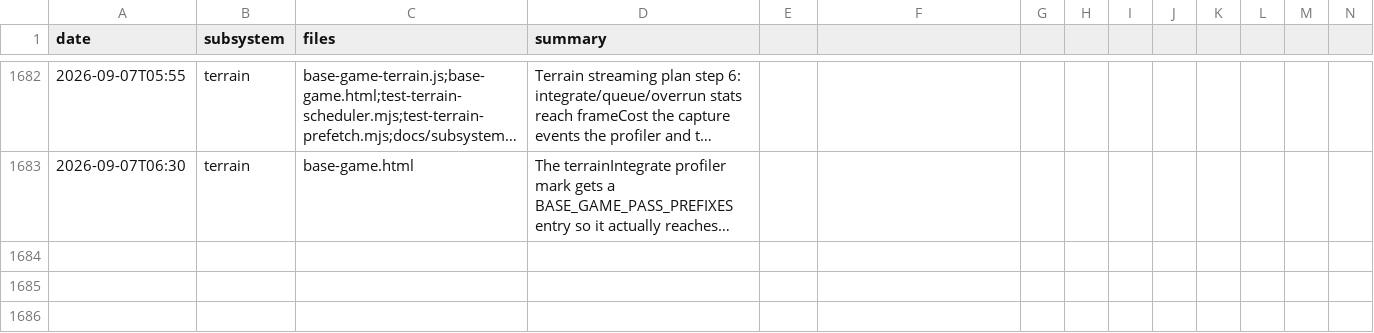
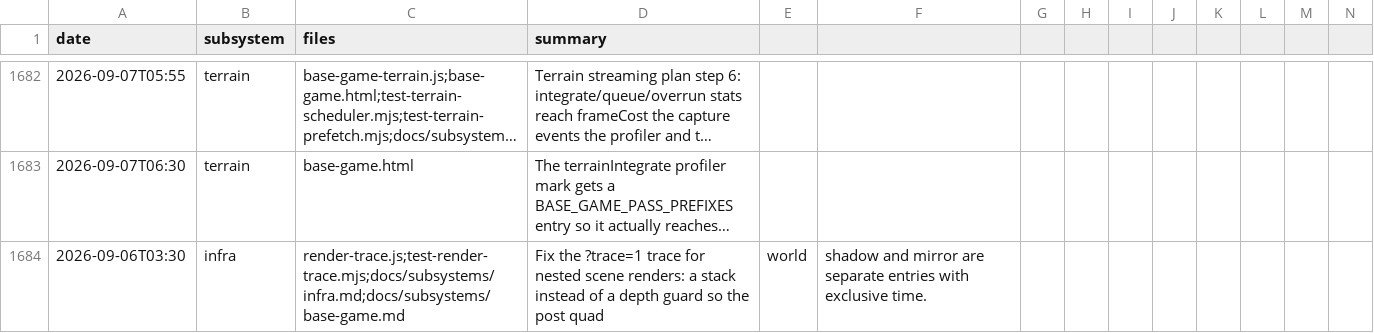
Before and after one commit to msankofa/workshop-webgpu, a CSV file: agent_log.csv, drawn as a sheet; only a part is shown, gaps mark what is left out; long unchanged cells end in …; rows hold the shown columns only; the diff names each change by its address in the sheet, - before the commit and + after, or states it on an @@ line.

```diff
--- a/agent_log.csv
+++ b/agent_log.csv
+row 1684: 2026-09-06T03:30 | infra | render-trace.js;test-render-trace.mjs;docs/subsystems/infra.md;docs/subsystems/base-game.md | Fix the ?trace=1 trace for nested scene renders: a stack instead of a depth guard so the post quad | world | shadow and mirror are separate entries with exclusive time.
```
Also changed, not shown: 4 other files.
